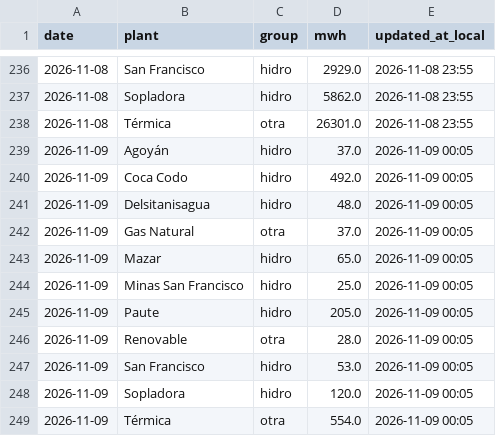
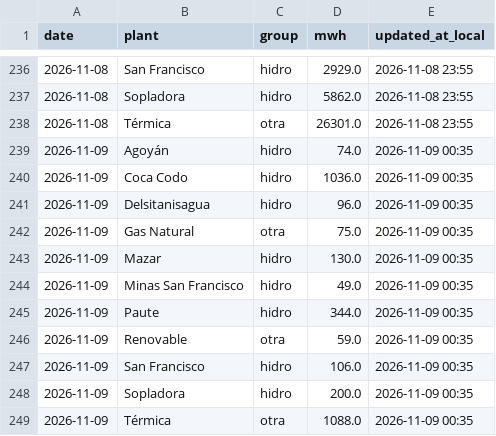
Before and after one commit to pabesjimenez/cenace-monitor, a CSV file: data/plants_realtime.csv, drawn as a sheet; only a part is shown, gaps mark what is left out.

```diff
--- a/data/plants_realtime.csv
+++ b/data/plants_realtime.csv
@@ -238,12 +238,12 @@ date,plant,group,mwh,updated_at_local
 2026-11-08,Térmica,otra,26301.0,2026-11-08 23:55
-2026-11-09,Agoyán,hidro,37.0,2026-11-09 00:05
-2026-11-09,Coca Codo,hidro,492.0,2026-11-09 00:05
-2026-11-09,Delsitanisagua,hidro,48.0,2026-11-09 00:05
-2026-11-09,Gas Natural,otra,37.0,2026-11-09 00:05
-2026-11-09,Mazar,hidro,65.0,2026-11-09 00:05
-2026-11-09,Minas San Francisco,hidro,25.0,2026-11-09 00:05
-2026-11-09,Paute,hidro,205.0,2026-11-09 00:05
-2026-11-09,Renovable,otra,28.0,2026-11-09 00:05
-2026-11-09,San Francisco,hidro,53.0,2026-11-09 00:05
-2026-11-09,Sopladora,hidro,120.0,2026-11-09 00:05
-2026-11-09,Térmica,otra,554.0,2026-11-09 00:05
+2026-11-09,Agoyán,hidro,74.0,2026-11-09 00:35
+2026-11-09,Coca Codo,hidro,1036.0,2026-11-09 00:35
+2026-11-09,Delsitanisagua,hidro,96.0,2026-11-09 00:35
+2026-11-09,Gas Natural,otra,75.0,2026-11-09 00:35
+2026-11-09,Mazar,hidro,130.0,2026-11-09 00:35
+2026-11-09,Minas San Francisco,hidro,49.0,2026-11-09 00:35
+2026-11-09,Paute,hidro,344.0,2026-11-09 00:35
+2026-11-09,Renovable,otra,59.0,2026-11-09 00:35
+2026-11-09,San Francisco,hidro,106.0,2026-11-09 00:35
+2026-11-09,Sopladora,hidro,200.0,2026-11-09 00:35
+2026-11-09,Térmica,otra,1088.0,2026-11-09 00:35
```
Also changed, not shown: data/curve_realtime.csv, data/daily_best.csv, 12 other files.
